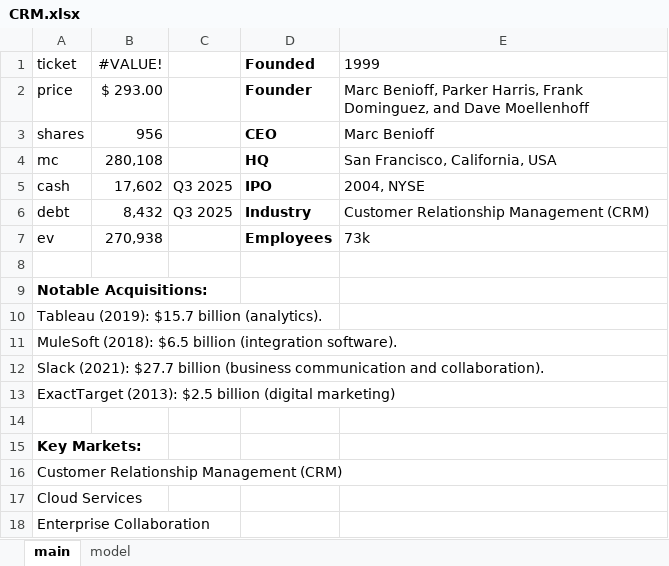
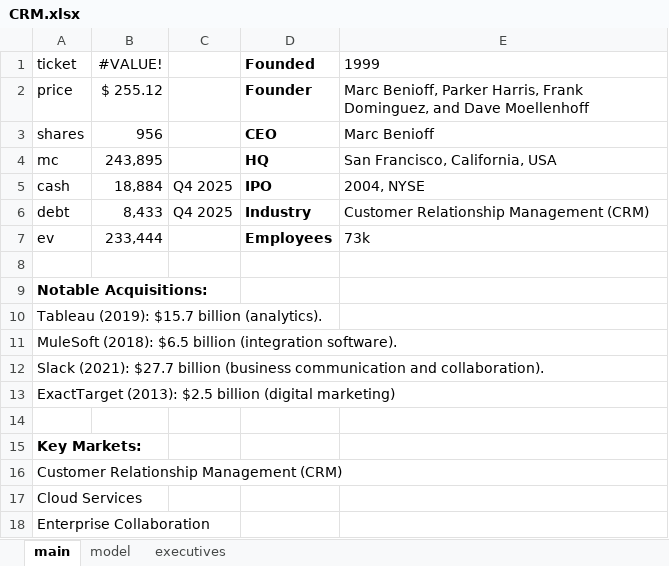
Before and after one commit to SBClemente/Mancuso_Investments, an Excel workbook: Morais/CRM.xlsx, sheet main, drawn as a sheet; values as stored, in another font and other column widths than the file's, no borders; charts and pictures not drawn; the diff names each change by its address in the sheet, - before the commit and + after, or states it on an @@ line.

```diff
--- a/Morais/CRM.xlsx (sheet main)
+++ b/Morais/CRM.xlsx (sheet main)
+sheet tab: executives
-B2 (#VALUE!): $ 293.00
+B2 (#VALUE!): $ 255.12
-B4 (#VALUE!): 280,108
+B4 (#VALUE!): 243,895
-B5 (#VALUE!): 17,602
+B5 (#VALUE!): 18,884
-C5:C6: Q3 2025
+C5:C6: Q4 2025
-B6 (#VALUE!): 8,432
+B6 (#VALUE!): 8,433
-B7 (#VALUE!): 270,938
+B7 (#VALUE!): 233,444
```
Also changed, not shown: sheet model, formulas that keep their value, charts or pictures, Morais/INTU.xlsx, Morais/NOW.xlsx, 1 other file.
